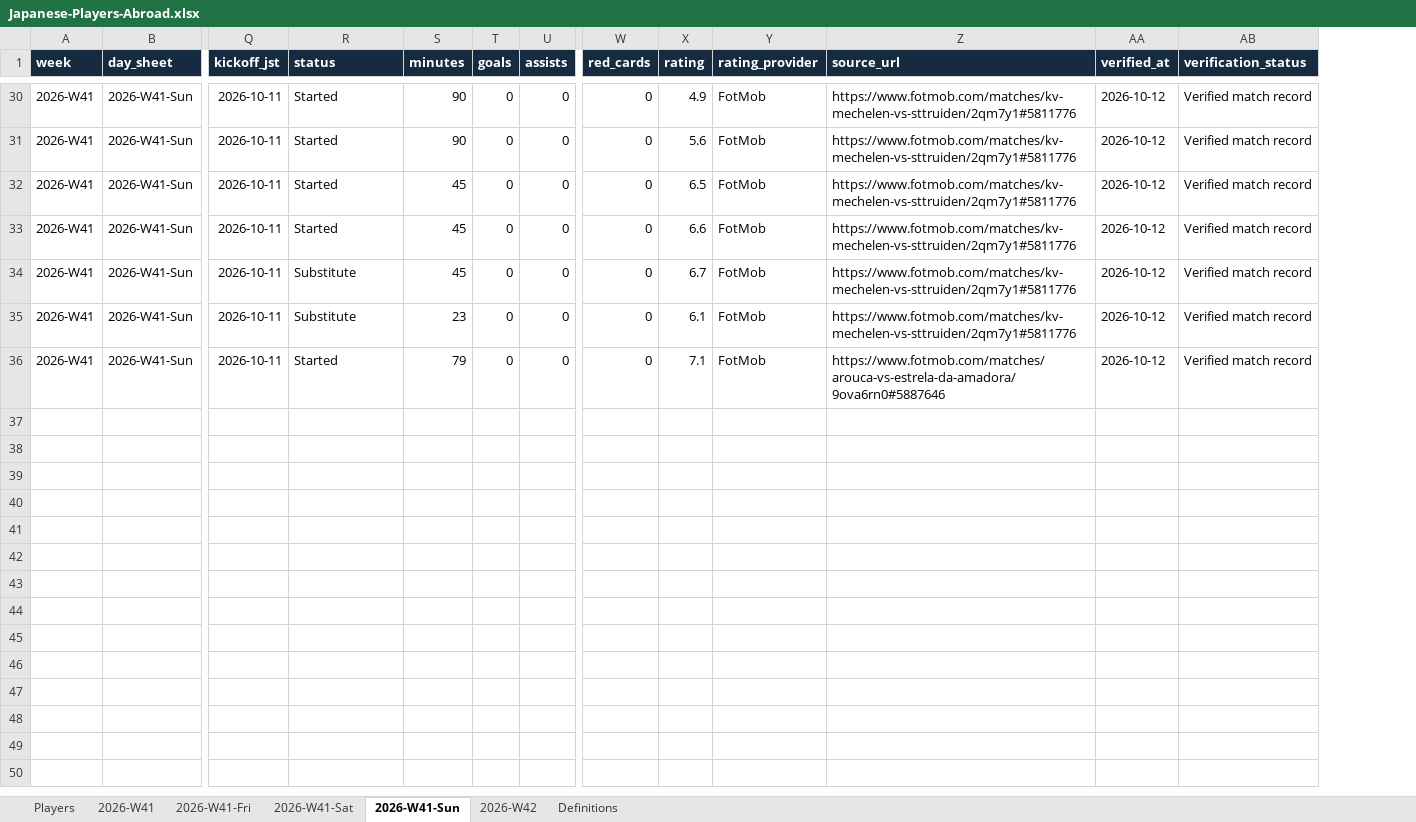
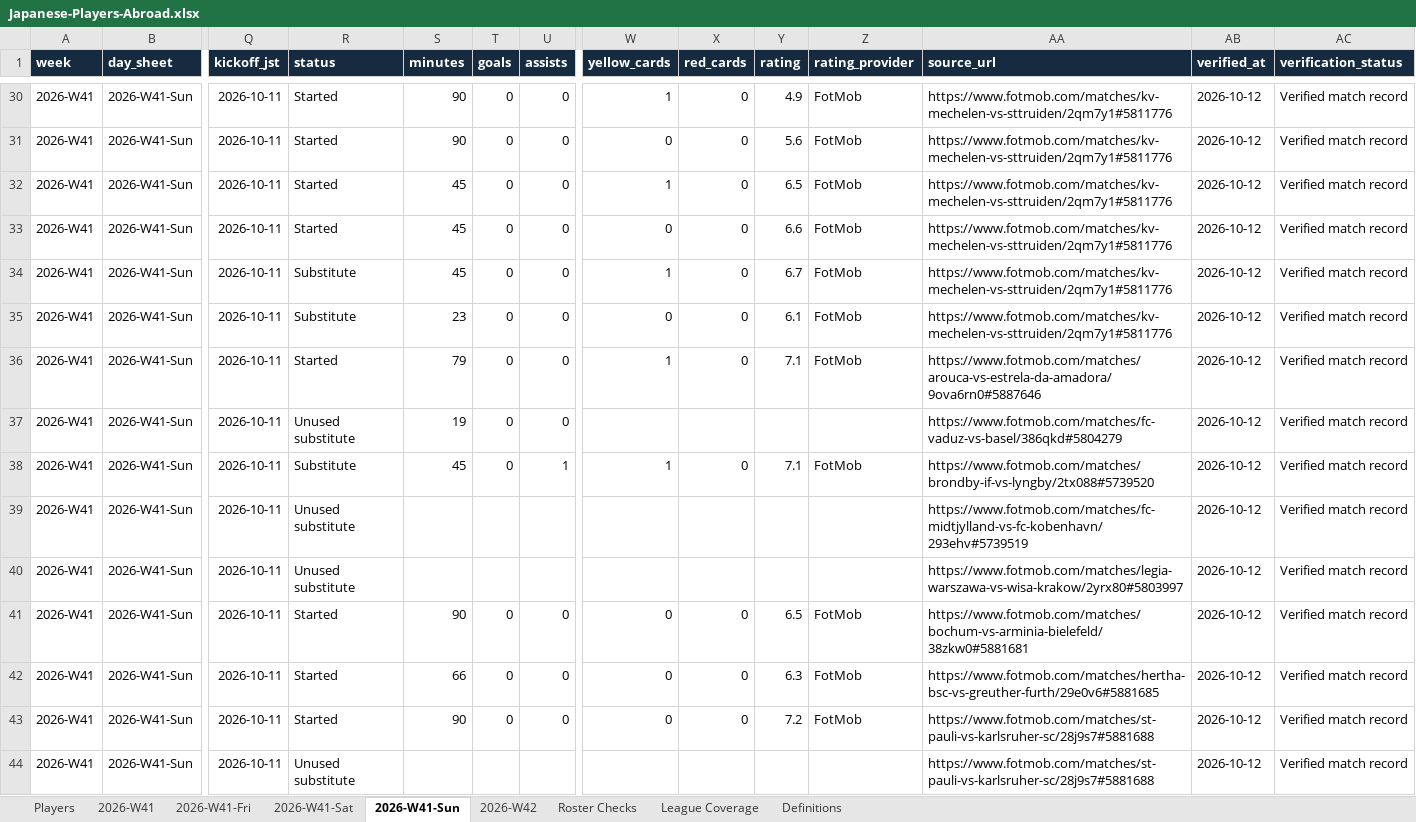
Before and after one commit to FreiheitLee1912/Soccer, an Excel workbook: Japanese-Players-Abroad.xlsx, sheet 2026-W41-Sun, drawn as a sheet; only a part is shown, gaps mark what is left out; values as stored, in another font and other column widths than the file's, no borders; table styles not drawn; rows hold the shown columns only; the diff covers the shown part only; the diff names each change by its address in the sheet, - before the commit and + after, or states it on an @@ line.

Commit message:
Expand Japanese player leagues and card icons

```diff
--- a/Japanese-Players-Abroad.xlsx (sheet 2026-W41-Sun)
+++ b/Japanese-Players-Abroad.xlsx (sheet 2026-W41-Sun)
+sheet tab: Roster Checks
+sheet tab: League Coverage
+column W (yellow_cards), rows 30-36: 1 | 0 | 1 | 0 | 1 | 0 | 1
+row 37: 2026-W41 | 2026-W41-Sun | 2026-10-11 | Unused substitute | 19 | 0 | 0 |  |  |  |  | https://www.fotmob.com/matches/fc-vaduz-vs-basel/386qkd#5804279 | 2026-10-12 | Verified match record
+row 38: 2026-W41 | 2026-W41-Sun | 2026-10-11 | Substitute | 45 | 0 | 1 | 1 | 0 | 7.1 | FotMob | https://www.fotmob.com/matches/brondby-if-vs-lyngby/2tx088#5739520 | 2026-10-12 | Verified match record
+row 39: 2026-W41 | 2026-W41-Sun | 2026-10-11 | Unused substitute |  |  |  |  |  |  |  | https://www.fotmob.com/matches/fc-midtjylland-vs-fc-kobenhavn/293ehv#5739519 | 2026-10-12 | Verified match record
+row 40: 2026-W41 | 2026-W41-Sun | 2026-10-11 | Unused substitute |  |  |  |  |  |  |  | https://www.fotmob.com/matches/legia-warszawa-vs-wisa-krakow/2yrx80#5803997 | 2026-10-12 | Verified match record
+row 41: 2026-W41 | 2026-W41-Sun | 2026-10-11 | Started | 90 | 0 | 0 | 0 | 0 | 6.5 | FotMob | https://www.fotmob.com/matches/bochum-vs-arminia-bielefeld/38zkw0#5881681 | 2026-10-12 | Verified match record
+row 42: 2026-W41 | 2026-W41-Sun | 2026-10-11 | Started | 66 | 0 | 0 | 0 | 0 | 6.3 | FotMob | https://www.fotmob.com/matches/hertha-bsc-vs-greuther-furth/29e0v6#5881685 | 2026-10-12 | Verified match record
+row 43: 2026-W41 | 2026-W41-Sun | 2026-10-11 | Started | 90 | 0 | 0 | 0 | 0 | 7.2 | FotMob | https://www.fotmob.com/matches/st-pauli-vs-karlsruher-sc/28j9s7#5881688 | 2026-10-12 | Verified match record
+row 44: 2026-W41 | 2026-W41-Sun | 2026-10-11 | Unused substitute |  |  |  |  |  |  |  | https://www.fotmob.com/matches/st-pauli-vs-karlsruher-sc/28j9s7#5881688 | 2026-10-12 | Verified match record
```
Also changed, not shown: 8 added rows elsewhere in this sheet, sheet 2026-W41, sheet 2026-W41-Sat, sheet Players, sheet 2026-W41-Fri, sheet 2026-W42, sheet Definitions, 7 other files.
